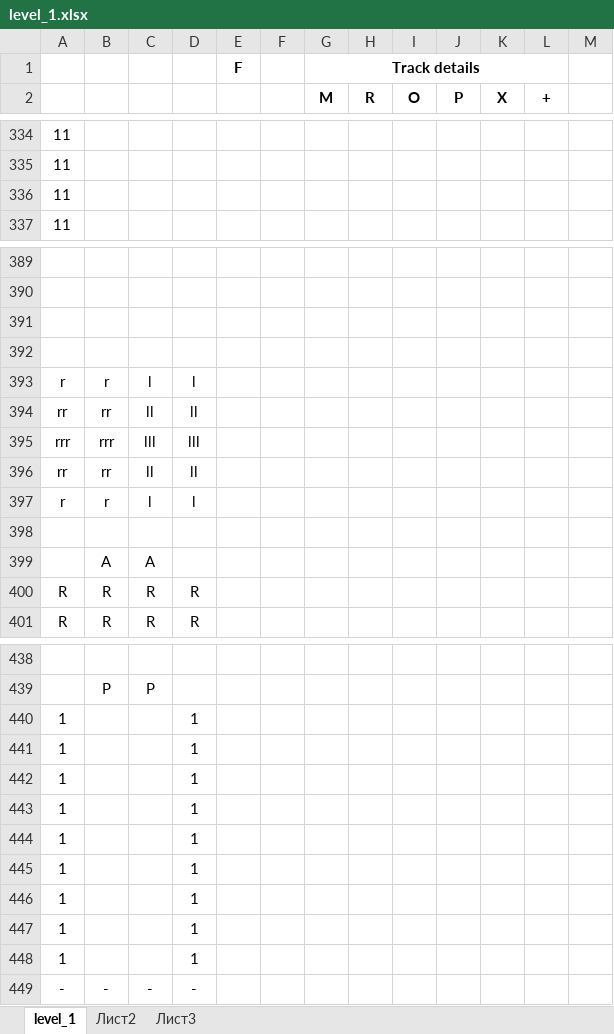
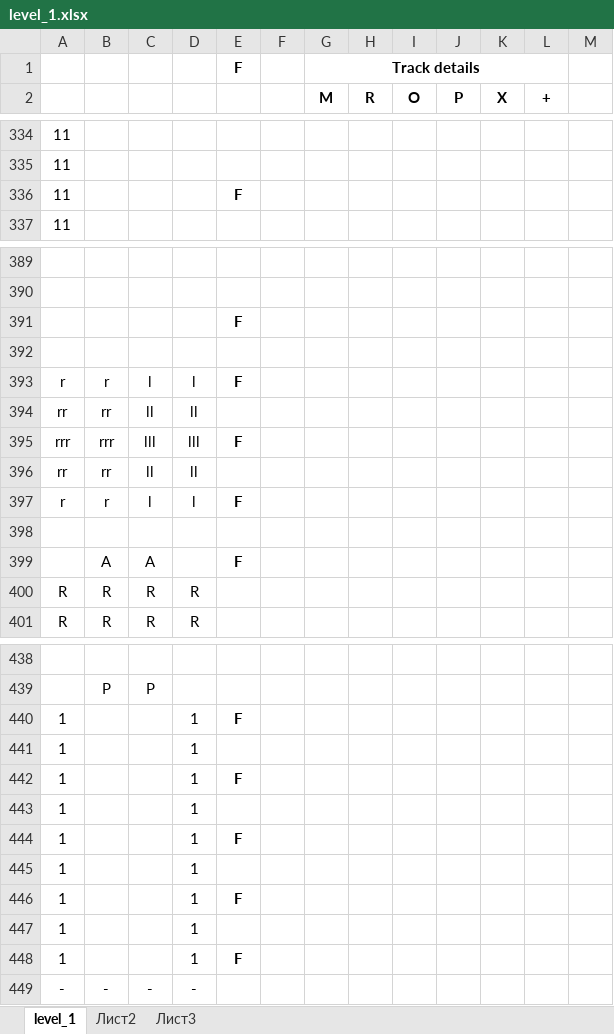
Before and after one commit to Leksay/SonicLikeGamePrototype, an Excel workbook: Assets/Sources/Tracks/level_1.xlsx, sheet level_1, drawn as a sheet; only a part is shown, gaps mark what is left out; values as stored, in another font and other column widths than the file's, no borders; removed rows and columns are numbered as before the commit, all else as after; the diff covers the shown part only; the diff names each change by its address in the sheet, - before the commit and + after, or states it on an @@ line.

```diff
--- a/Assets/Sources/Tracks/level_1.xlsx (sheet level_1)
+++ b/Assets/Sources/Tracks/level_1.xlsx (sheet level_1)
-E336: (empty)
+E336: F
+row 391:  |  |  |  | F
+row 393: r | r | l | l | F
+row 395: rrr | rrr | lll | lll | F
+row 397: r | r | l | l | F
-row 393: r | r | l | l
-row 395: rrr | rrr | lll | lll
-row 397: r | r | l | l
-row 398: (empty)
-E399: (empty)
+E399: F
+row 440: 1 |  |  | 1 | F
+row 442: 1 |  |  | 1 | F
+row 444: 1 |  |  | 1 | F
+row 446: 1 |  |  | 1 | F
-E448: (empty)
+E448: F
-row 445: 1 |  |  | 1
-row 446: 1 |  |  | 1
-row 447: 1 |  |  | 1
-row 448: 1 |  |  | 1
```
Also changed, not shown: 8 added rows, 8 removed rows, 2 moved rows and 9 edited cells elsewhere in this sheet, 1 other file.
